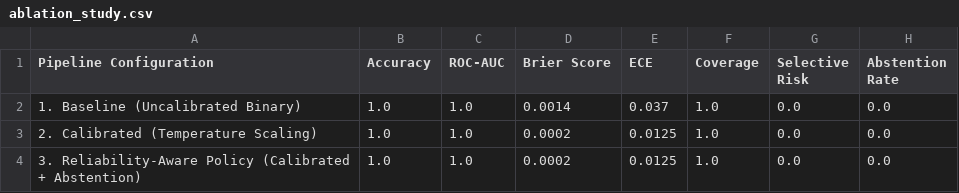
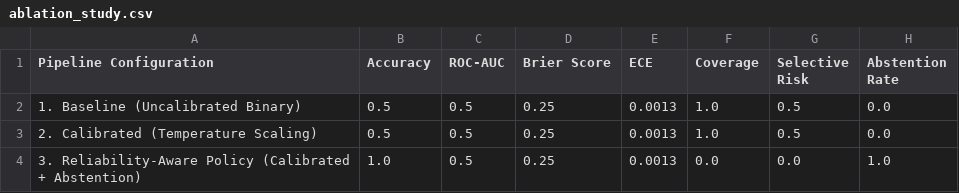
Before and after one commit to YashRathi1035/DeepTrace, a CSV file: artifacts/reports/ablation_study.csv, drawn as a sheet.

```diff
--- a/artifacts/reports/ablation_study.csv
+++ b/artifacts/reports/ablation_study.csv
@@ -1,4 +1,4 @@
 Pipeline Configuration,Accuracy,ROC-AUC,Brier Score,ECE,Coverage,Selective Risk,Abstention Rate
-1. Baseline (Uncalibrated Binary),1.0,1.0,0.0014,0.037,1.0,0.0,0.0
-2. Calibrated (Temperature Scaling),1.0,1.0,0.0002,0.0125,1.0,0.0,0.0
-3. Reliability-Aware Policy (Calibrated + Abstention),1.0,1.0,0.0002,0.0125,1.0,0.0,0.0
+1. Baseline (Uncalibrated Binary),0.5,0.5,0.25,0.0013,1.0,0.5,0.0
+2. Calibrated (Temperature Scaling),0.5,0.5,0.25,0.0013,1.0,0.5,0.0
+3. Reliability-Aware Policy (Calibrated + Abstention),1.0,0.5,0.25,0.0013,0.0,0.0,1.0
```
Also changed, not shown: 12 other files.
